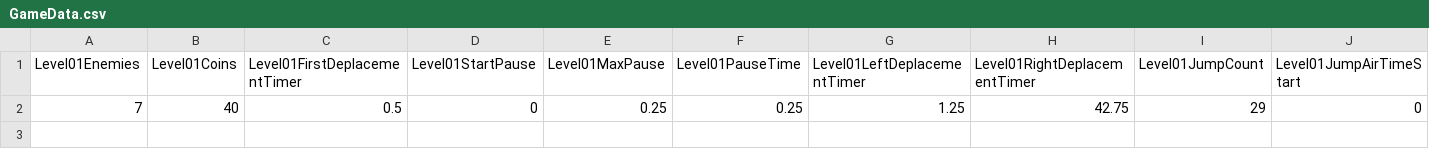
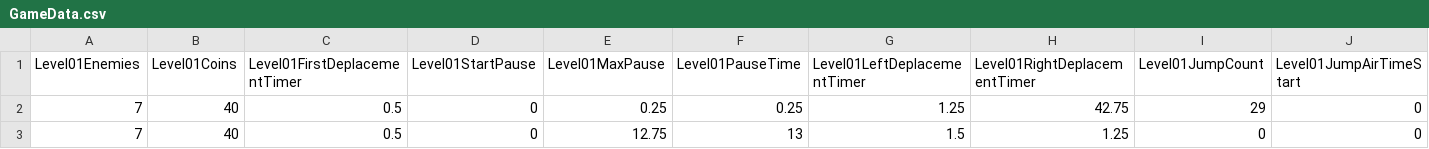
Before and after one commit to enzo1000/SummerMarioBros, a CSV file: Assets/GameData.csv, drawn as a sheet; only a part is shown; rows hold the shown columns only; the diff names each change by its address in the sheet, - before the commit and + after, or states it on an @@ line.

```diff
--- a/Assets/GameData.csv
+++ b/Assets/GameData.csv
+row 3: 7 | 40 | 0.5 | 0 | 12.75 | 13 | 1.5 | 1.25 | 0 | 0
```
Also changed, not shown: 6 other files.
